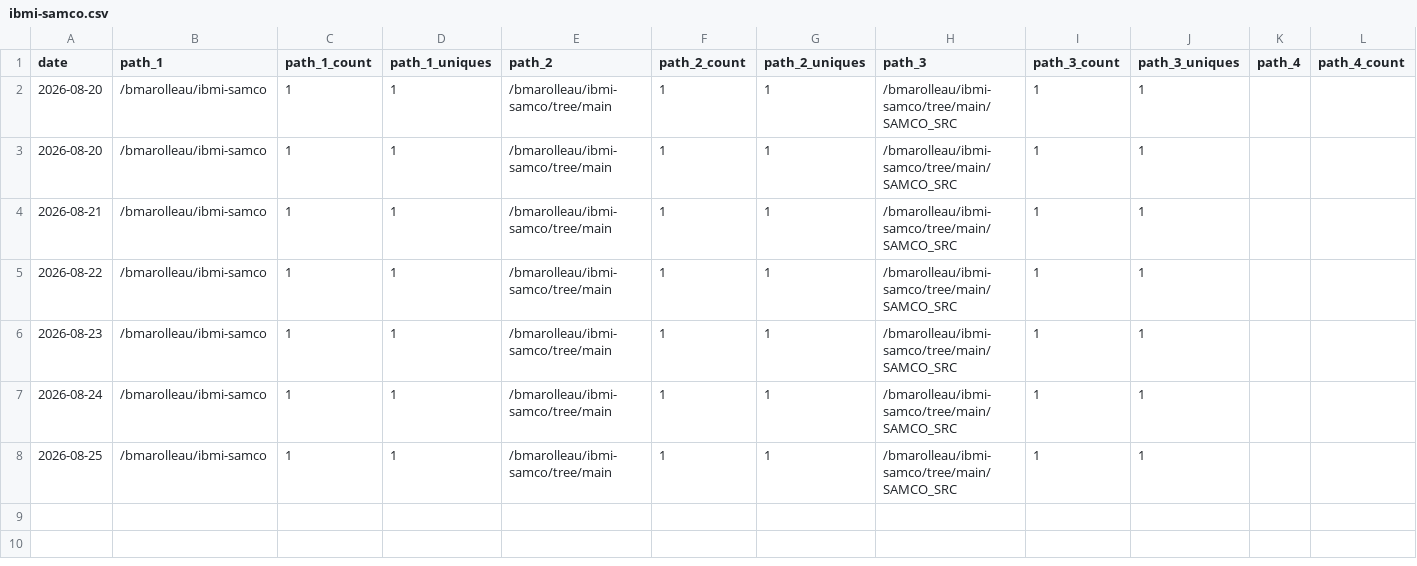
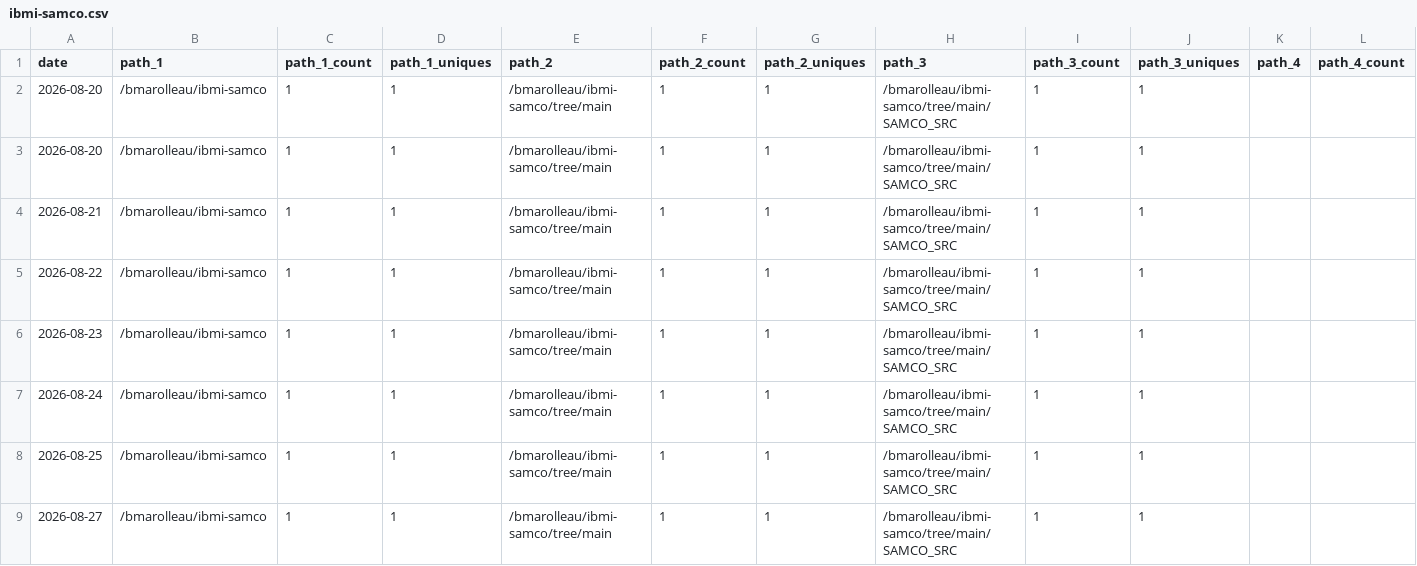
Before and after one commit to bmarolleau/github-repo-traffic-stats, a CSV file: data/github_paths/ibmi-samco.csv, drawn as a sheet; only a part is shown; rows hold the shown columns only; the diff names each change by its address in the sheet, - before the commit and + after, or states it on an @@ line.

```diff
--- a/data/github_paths/ibmi-samco.csv
+++ b/data/github_paths/ibmi-samco.csv
+row 9: 2026-08-27 | /bmarolleau/ibmi-samco | 1 | 1 | /bmarolleau/ibmi-samco/tree/main | 1 | 1 | /bmarolleau/ibmi-samco/tree/main/SAMCO_SRC | 1 | 1
```
Also changed, not shown: data/github_paths/IBM-i-Application-Modernization-with-Bob.csv, data/github_paths/flight400-demo.csv, 10 other files.
